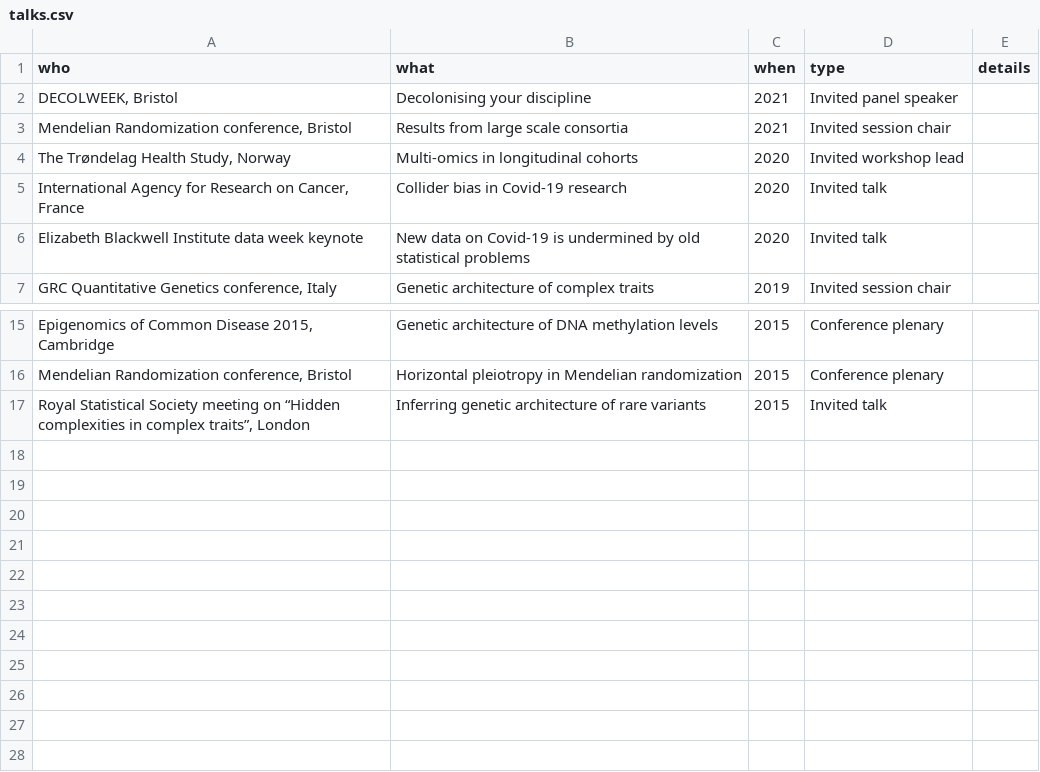
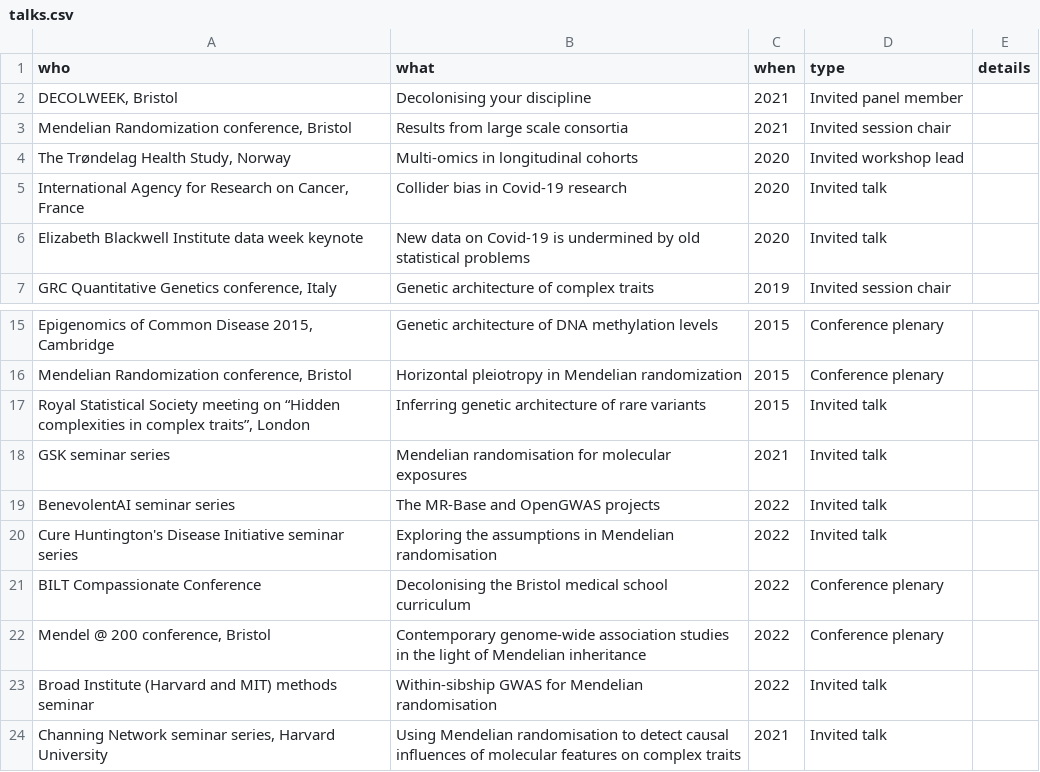
Before and after one commit to explodecomputer/cv, a CSV file: data/talks.csv, drawn as a sheet; only a part is shown, gaps mark what is left out; the diff names each change by its address in the sheet, - before the commit and + after, or states it on an @@ line.

Commit message:
updated bristol cv for 2022 round

```diff
--- a/data/talks.csv
+++ b/data/talks.csv
-D2 (type): Invited panel speaker
+D2 (type): Invited panel member
+row 18: GSK seminar series | Mendelian randomisation for molecular exposures | 2021 | Invited talk
+row 19: BenevolentAI seminar series | The MR-Base and OpenGWAS projects | 2022 | Invited talk
+row 20: Cure Huntington's Disease Initiative seminar series | Exploring the assumptions in Mendelian randomisation | 2022 | Invited talk
+row 21: BILT Compassionate Conference | Decolonising the Bristol medical school curriculum | 2022 | Conference plenary
+row 22: Mendel @ 200 conference, Bristol | Contemporary genome-wide association studies in the light of Mendelian inheritance | 2022 | Conference plenary
+row 23: Broad Institute (Harvard and MIT) methods seminar | Within-sibship GWAS for Mendelian randomisation | 2022 | Invited talk
+row 24: Channing Network seminar series, Harvard University | Using Mendelian randomisation to detect causal influences of molecular features on complex traits | 2021 | Invited talk
```
Also changed, not shown: data/academic_leadership.csv, data/grants.csv, 20 other files.
